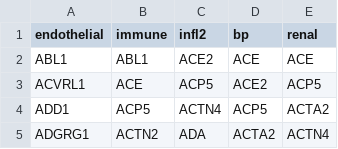
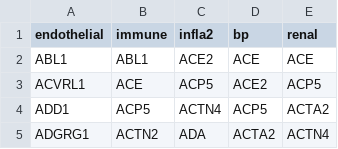
Before and after one commit to ipolharvard/biobank_olink, a CSV file: biobank_olink/data/panels_gene_ontology.csv, drawn as a sheet; only a part is shown.

```diff
--- a/biobank_olink/data/panels_gene_ontology.csv
+++ b/biobank_olink/data/panels_gene_ontology.csv
@@ -1,2 +1,2 @@
-endothelial,immune,infl2,bp,renal
+endothelial,immune,infla2,bp,renal
 ABL1,ABL1,ACE2,ACE,ACE
```
Also changed, not shown: 9 other files.
